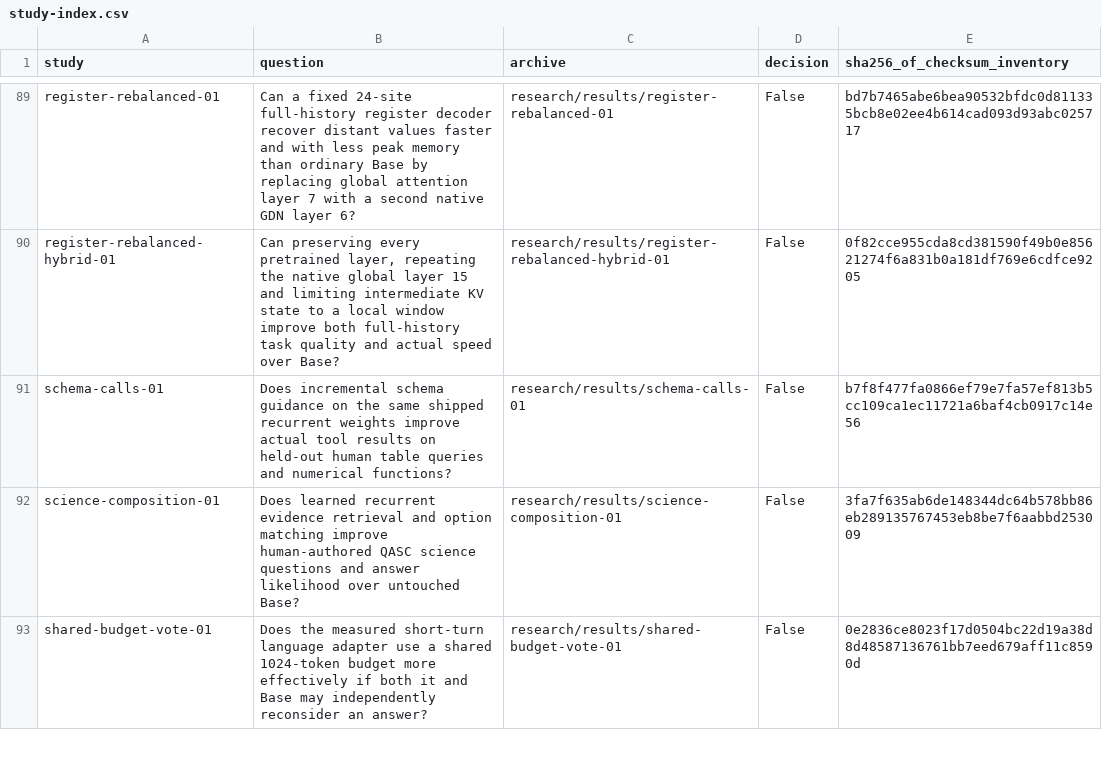
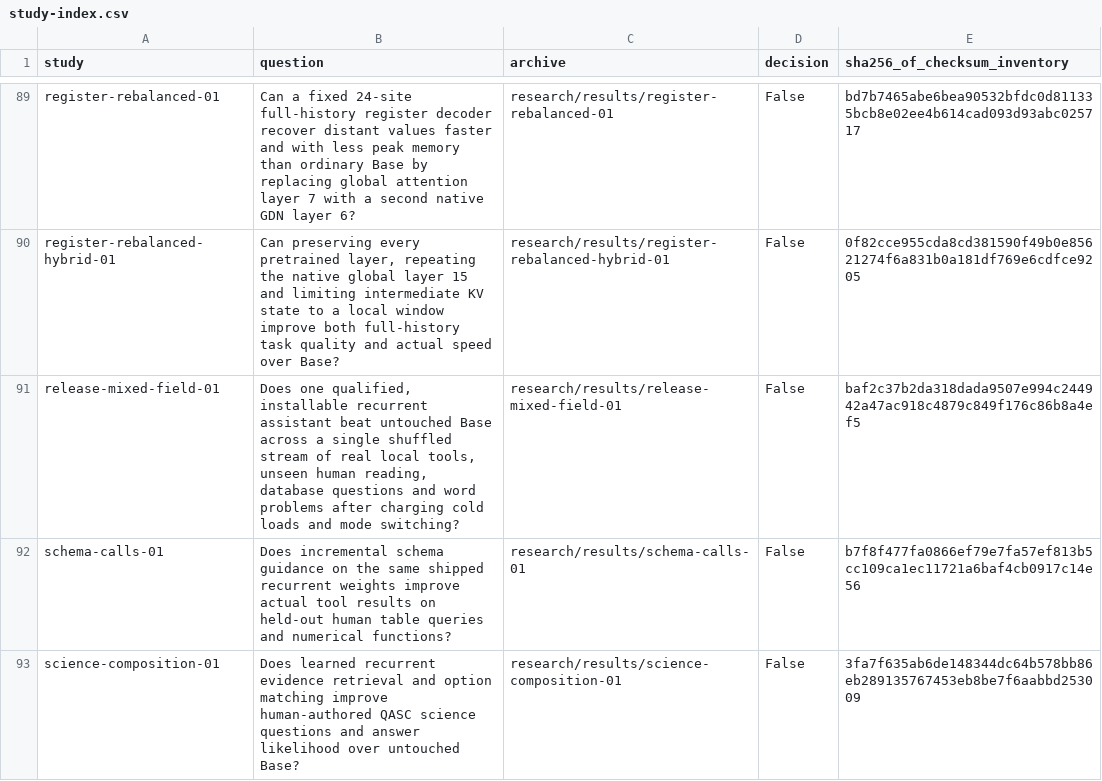
Before and after one commit to lukifer23/LoopQwen-MLX, a CSV file: paper/study-index.csv, drawn as a sheet; only a part is shown, gaps mark what is left out; the shorter side is filled out with more unchanged rows.

```diff
--- a/paper/study-index.csv
+++ b/paper/study-index.csv
@@ -90,2 +90,3 @@ register-rebalanced-01,Can a fixed 24-site full-history register decoder recover
 register-rebalanced-hybrid-01,"Can preserving every pretrained layer, repeating the native global layer 15 and limiting intermediate KV state to a local window improve both full-history task quality and actual speed over Base?",research/results/register-rebalanced-hybrid-01,False,0f82cce955cda8cd381590f49b0e85621274f6a831b0a181df769e6cdfce9205
+release-mixed-field-01,"Does one qualified, installable recurrent assistant beat untouched Base across a single shuffled stream of real local tools, unseen human reading, database questions and word problems after charging cold loads and mode switching?",research/results/release-mixed-field-01,False,baf2c37b2da318dada9507e994c244942a47ac918c4879c849f176c86b8a4ef5
 schema-calls-01,Does incremental schema guidance on the same shipped recurrent weights improve actual tool results on held-out human table queries and numerical functions?,research/results/schema-calls-01,False,b7f8f477fa0866ef79e7fa57ef813b5cc109ca1ec11721a6baf4cb0917c14e56
```
Also changed, not shown: paper/registry-index.csv, 9 other files.
